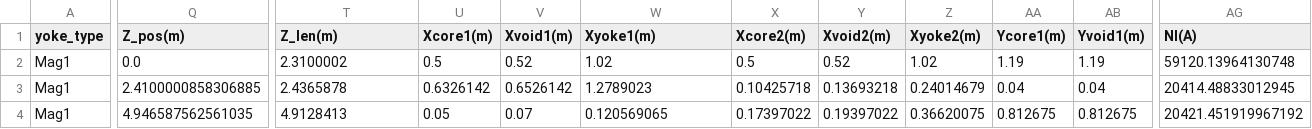
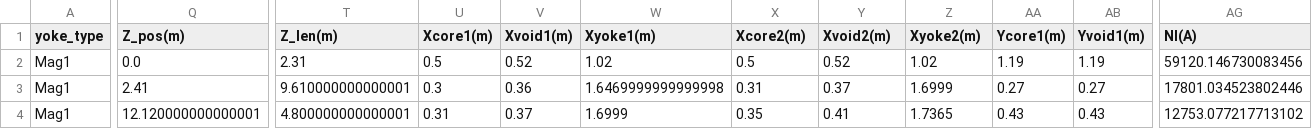
Before and after one commit to lfpc/MuonsAndMatter, a CSV file: data/magnet_params.csv, drawn as a sheet; only a part is shown, gaps mark what is left out; the diff covers the shown part only; the diff names each change by its address in the sheet, - before the commit and + after, or states it on an @@ line.

```diff
--- a/data/magnet_params.csv
+++ b/data/magnet_params.csv
-T2 (Z_len(m)): 2.3100002
+T2 (Z_len(m)): 2.31
-AG2 (NI(A)): 59120.13964130748
+AG2 (NI(A)): 59120.146730083456
-Q3 (Z_pos(m)): 2.4100000858306885
+Q3 (Z_pos(m)): 2.41
-T3 (Z_len(m)): 2.4365878
+T3 (Z_len(m)): 9.610000000000001
-U3 (Xcore1(m)): 0.6326142
+U3 (Xcore1(m)): 0.3
-V3 (Xvoid1(m)): 0.6526142
+V3 (Xvoid1(m)): 0.36
-W3 (Xyoke1(m)): 1.2789023
+W3 (Xyoke1(m)): 1.6469999999999998
-X3 (Xcore2(m)): 0.10425718
+X3 (Xcore2(m)): 0.31
-Y3 (Xvoid2(m)): 0.13693218
+Y3 (Xvoid2(m)): 0.37
-Z3 (Xyoke2(m)): 0.24014679
+Z3 (Xyoke2(m)): 1.6999
-AA3 (Ycore1(m)): 0.04
+AA3 (Ycore1(m)): 0.27
-AB3 (Yvoid1(m)): 0.04
+AB3 (Yvoid1(m)): 0.27
-AG3 (NI(A)): 20414.48833012945
+AG3 (NI(A)): 17801.034523802446
-Q4 (Z_pos(m)): 4.946587562561035
+Q4 (Z_pos(m)): 12.120000000000001
-T4 (Z_len(m)): 4.9128413
+T4 (Z_len(m)): 4.800000000000001
-U4 (Xcore1(m)): 0.05
+U4 (Xcore1(m)): 0.31
-V4 (Xvoid1(m)): 0.07
+V4 (Xvoid1(m)): 0.37
-W4 (Xyoke1(m)): 0.120569065
+W4 (Xyoke1(m)): 1.6999
-X4 (Xcore2(m)): 0.17397022
+X4 (Xcore2(m)): 0.35
-Y4 (Xvoid2(m)): 0.19397022
+Y4 (Xvoid2(m)): 0.41
-Z4 (Xyoke2(m)): 0.36620075
+Z4 (Xyoke2(m)): 1.7365
-AA4 (Ycore1(m)): 0.812675
+AA4 (Ycore1(m)): 0.43
-AB4 (Yvoid1(m)): 0.812675
+AB4 (Yvoid1(m)): 0.43
-AG4 (NI(A)): 20421.451919967192
+AG4 (NI(A)): 12753.077217713102
```
Also changed, not shown: 1 removed row and 55 edited cells elsewhere in this file, 6 other files.
